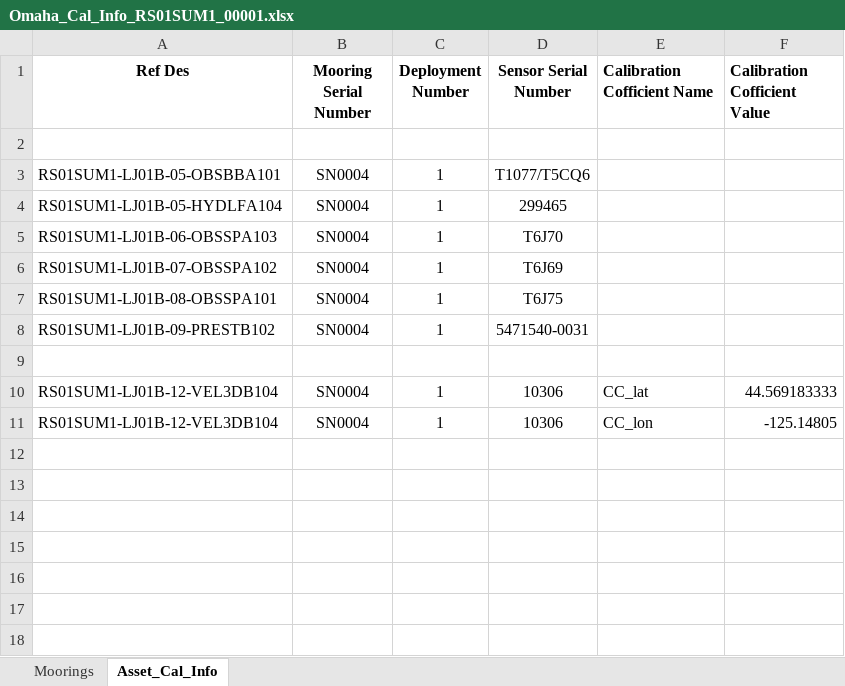
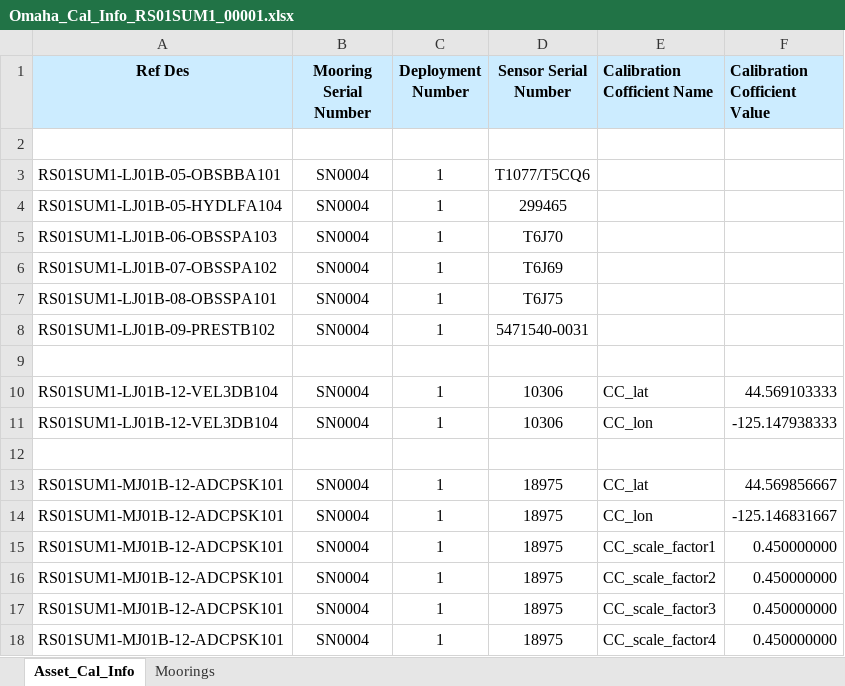
Before and after one commit to oceanobservatories/ingestion-csvs, an Excel workbook: RS01SUM1/Omaha_Cal_Info_RS01SUM1_00001.xlsx, sheet Asset_Cal_Info, drawn as a sheet; values as stored, in another font and other column widths than the file's, no borders; charts and pictures not drawn; the diff names each change by its address in the sheet, - before the commit and + after, or states it on an @@ line.

```diff
--- a/RS01SUM1/Omaha_Cal_Info_RS01SUM1_00001.xlsx (sheet Asset_Cal_Info)
+++ b/RS01SUM1/Omaha_Cal_Info_RS01SUM1_00001.xlsx (sheet Asset_Cal_Info)
@@ sheet tab order changed: Asset_Cal_Info | Moorings @@
-A1:F1 fill: none
+A1:F1 fill: #CCECFF
-F10 (Calibration Cofficient Value): 44.569183333
+F10 (Calibration Cofficient Value): 44.569103333
-F11 (Calibration Cofficient Value): -125.14805
+F11 (Calibration Cofficient Value): -125.147938333
+row 12: (empty)
+row 13: RS01SUM1-MJ01B-12-ADCPSK101 | SN0004 | 1 | 18975 | CC_lat | 44.569856667
+row 14: RS01SUM1-MJ01B-12-ADCPSK101 | SN0004 | 1 | 18975 | CC_lon | -125.146831667
+row 15: RS01SUM1-MJ01B-12-ADCPSK101 | SN0004 | 1 | 18975 | CC_scale_factor1 | 0.450000000
+row 16: RS01SUM1-MJ01B-12-ADCPSK101 | SN0004 | 1 | 18975 | CC_scale_factor2 | 0.450000000
+row 17: RS01SUM1-MJ01B-12-ADCPSK101 | SN0004 | 1 | 18975 | CC_scale_factor3 | 0.450000000
+row 18: RS01SUM1-MJ01B-12-ADCPSK101 | SN0004 | 1 | 18975 | CC_scale_factor4 | 0.450000000
```
Also changed, not shown: sheet Moorings, charts or pictures, RS01SBPD/Omaha_Cal_Info_RS01SBPD_00001.xlsx, RS01SBPS/Omaha_Cal_Info_RS01SBPS_00001.xlsx, 17 other files.
